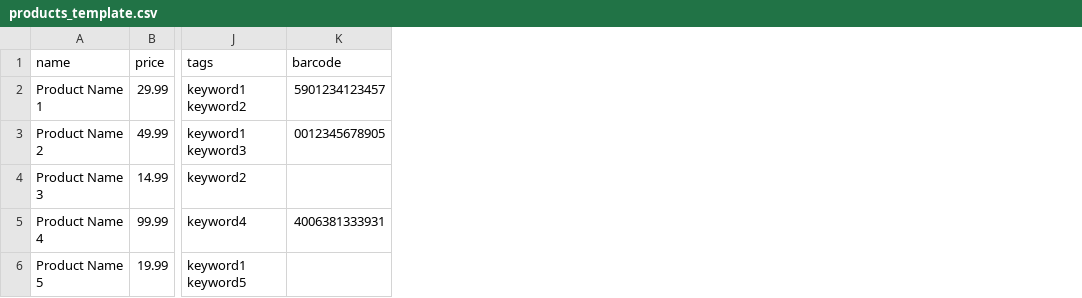
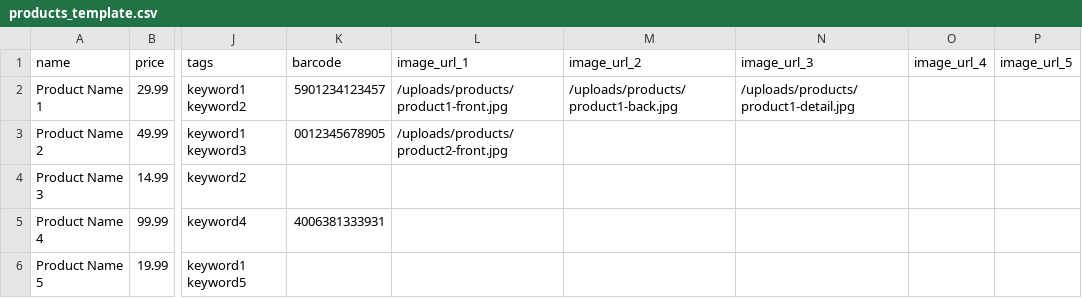
Before and after one commit to asthika-asthi/CommerceForceClaude, a CSV file: docs/templates/products_template.csv, drawn as a sheet; only a part is shown, gaps mark what is left out; the diff names each change by its address in the sheet, - before the commit and + after, or states it on an @@ line.

```diff
--- a/docs/templates/products_template.csv
+++ b/docs/templates/products_template.csv
+column L (image_url_1), rows 2-3: /uploads/products/product1-front.jpg | /uploads/products/product2-front.jpg
+column M (image_url_2), row 2: /uploads/products/product1-back.jpg
+column N (image_url_3), row 2: /uploads/products/product1-detail.jpg
+column O (image_url_4), empty
+column P (image_url_5), empty
```
Also changed, not shown: 1 other file.
